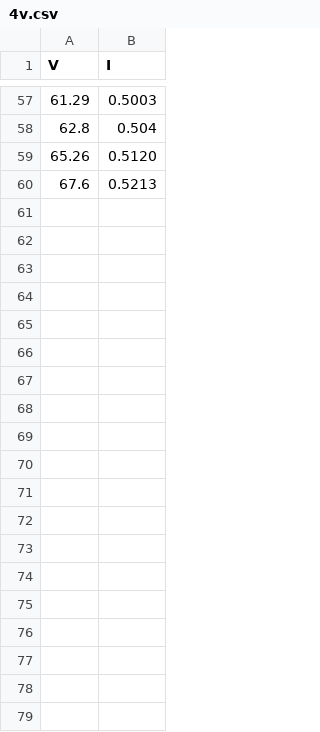
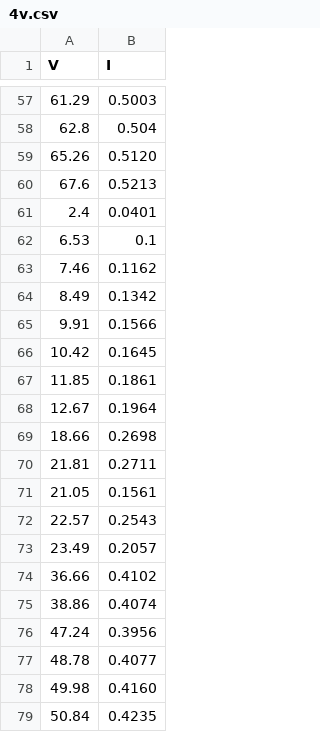
Before and after one commit to ShmakovVladimir/Labs, a CSV file: Квантовая физика/Опыты Франка - Герца/4v.csv, drawn as a sheet; only a part is shown, gaps mark what is left out; the diff covers the shown part only; the diff names each change by its address in the sheet, - before the commit and + after, or states it on an @@ line.

```diff
--- a/Квантовая физика/Опыты Франка - Герца/4v.csv
+++ b/Квантовая физика/Опыты Франка - Герца/4v.csv
+row 61: 2.4 | 0.0401
+row 62: 6.53 | 0.1
+row 63: 7.46 | 0.1162
+row 64: 8.49 | 0.1342
+row 65: 9.91 | 0.1566
+row 66: 10.42 | 0.1645
+row 67: 11.85 | 0.1861
+row 68: 12.67 | 0.1964
+row 69: 18.66 | 0.2698
+row 70: 21.81 | 0.2711
+row 71: 21.05 | 0.1561
+row 72: 22.57 | 0.2543
+row 73: 23.49 | 0.2057
+row 74: 36.66 | 0.4102
+row 75: 38.86 | 0.4074
+row 76: 47.24 | 0.3956
+row 77: 48.78 | 0.4077
+row 78: 49.98 | 0.4160
+row 79: 50.84 | 0.4235
```
Also changed, not shown: 13 added rows elsewhere in this file, 33 other files.
